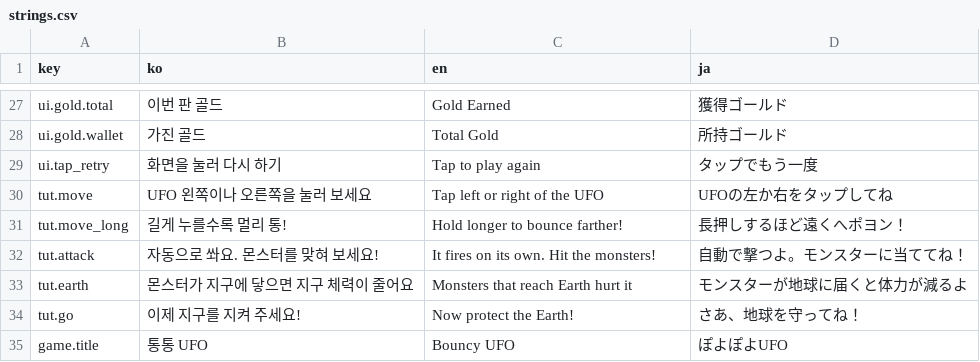
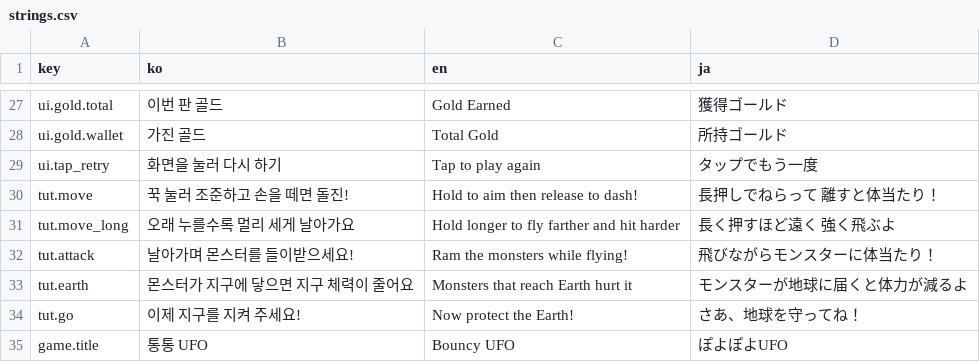
Before and after one commit to JiWonJeong06/DefendEarth, a CSV file: Assets/Game/Data/Localization/strings.csv, drawn as a sheet; only a part is shown, gaps mark what is left out; the diff covers the shown part only.

```diff
--- a/Assets/Game/Data/Localization/strings.csv
+++ b/Assets/Game/Data/Localization/strings.csv
@@ -29,5 +29,5 @@ ui.gold.wallet,가진 골드,Total Gold,所持ゴールド
 ui.tap_retry,화면을 눌러 다시 하기,Tap to play again,タップでもう一度
-tut.move,UFO 왼쪽이나 오른쪽을 눌러 보세요,Tap left or right of the UFO,UFOの左か右をタップしてね
-tut.move_long,길게 누를수록 멀리 통!,Hold longer to bounce farther!,長押しするほど遠くへポヨン！
-tut.attack,자동으로 쏴요. 몬스터를 맞혀 보세요!,It fires on its own. Hit the monsters!,自動で撃つよ。モンスターに当ててね！
+tut.move,꾹 눌러 조준하고 손을 떼면 돌진!,Hold to aim then release to dash!,長押しでねらって 離すと体当たり！
+tut.move_long,오래 누를수록 멀리 세게 날아가요,Hold longer to fly farther and hit harder,長く押すほど遠く 強く飛ぶよ
+tut.attack,날아가며 몬스터를 들이받으세요!,Ram the monsters while flying!,飛びながらモンスターに体当たり！
 tut.earth,몬스터가 지구에 닿으면 지구 체력이 줄어요,Monsters that reach Earth hurt it,モンスターが地球に届くと体力が減るよ
```
Also changed, not shown: 12 added rows, 10 removed rows and 3 edited cells elsewhere in this file, 36 other files.
